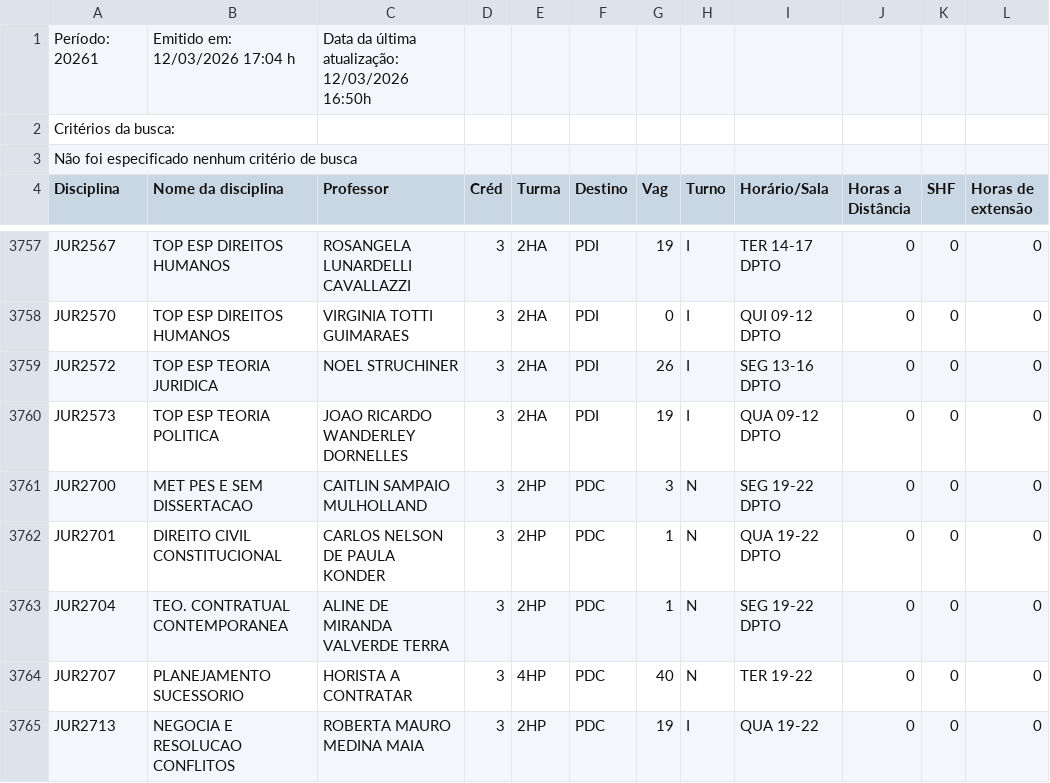
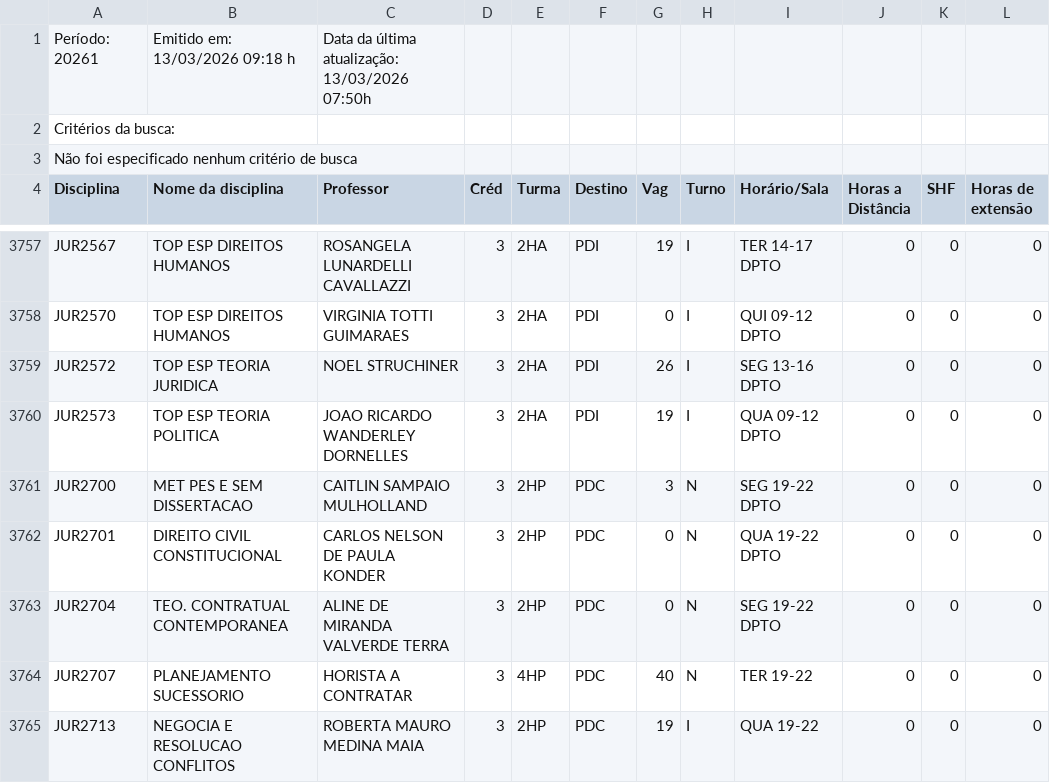
Before and after one commit to bentoemanuel/bentoemanuel.github.io, a CSV file: HORARIO_DAS_DISCIPLINAS.csv, drawn as a sheet; only a part is shown, gaps mark what is left out; the diff covers the shown part only; the diff names each change by its address in the sheet, - before the commit and + after, or states it on an @@ line.

```diff
--- a/HORARIO_DAS_DISCIPLINAS.csv
+++ b/HORARIO_DAS_DISCIPLINAS.csv
-B1 (Nome da disciplina): Emitido em: 12/03/2026 17:04 h
+B1 (Nome da disciplina): Emitido em: 13/03/2026 09:18 h
-C1 (Professor): Data da última atualização: 12/03/2026 16:50h
+C1 (Professor): Data da última atualização: 13/03/2026 07:50h
-G3762:G3763 (Vag): 1
+G3762:G3763 (Vag): 0
```
Also changed, not shown: 9 edited cells elsewhere in this file.
